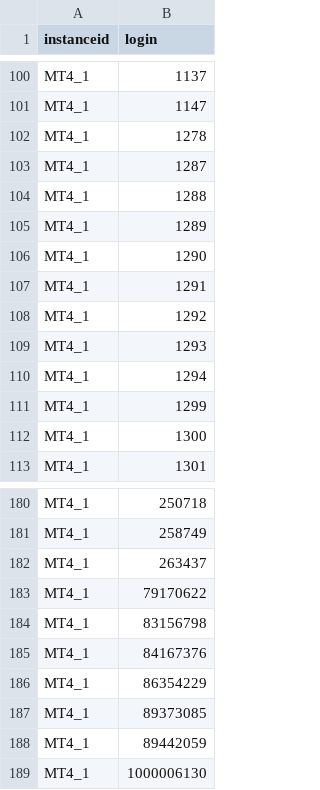
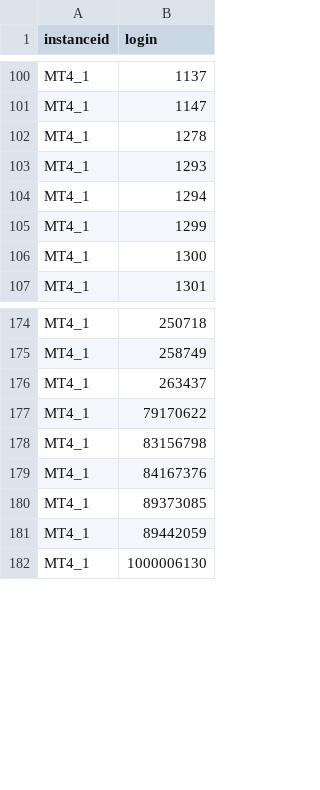
Before and after one commit to yangyb123/CRM2.0-Middleware-Automation, a CSV file: scripts/美分账号的currency-USC验证MT4账号.csv, drawn as a sheet; only a part is shown, gaps mark what is left out.

Commit message:
11
11

```diff
--- a/scripts/美分账号的currency-USC验证MT4账号.csv
+++ b/scripts/美分账号的currency-USC验证MT4账号.csv
@@ -102,8 +102,2 @@ MT4_1,1147
 MT4_1,1278
-MT4_1,1287
-MT4_1,1288
-MT4_1,1289
-MT4_1,1290
-MT4_1,1291
-MT4_1,1292
 MT4_1,1293
@@ -185,3 +179,2 @@ MT4_1,83156798
 MT4_1,84167376
-MT4_1,86354229
 MT4_1,89373085
```
